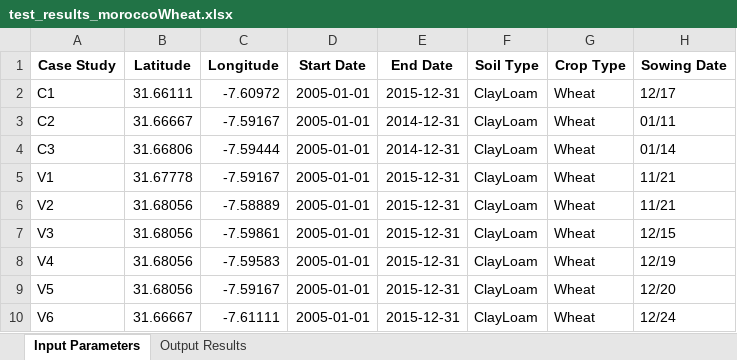
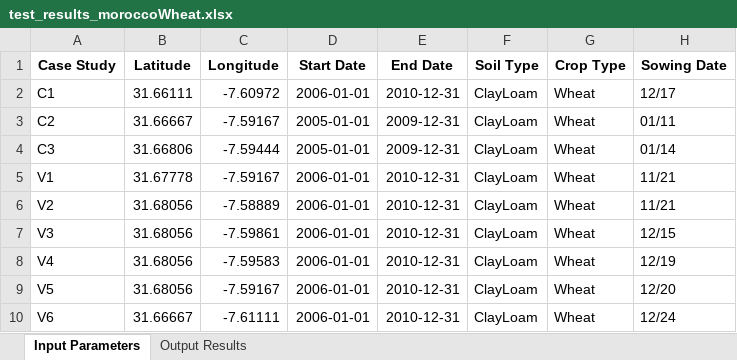
Before and after one commit to stephansmit/heliostrome, an Excel workbook: heliostrome/jip_project/results/test_results_moroccoWheat.xlsx, sheet Input Parameters, drawn as a sheet; only a part is shown; values as stored, in another font and other column widths than the file's, no borders; the diff names each change by its address in the sheet, - before the commit and + after, or states it on an @@ line.

```diff
--- a/heliostrome/jip_project/results/test_results_moroccoWheat.xlsx (sheet Input Parameters)
+++ b/heliostrome/jip_project/results/test_results_moroccoWheat.xlsx (sheet Input Parameters)
-D2 (Start Date): 2005-01-01
+D2 (Start Date): 2006-01-01
-E2 (End Date): 2015-12-31
+E2 (End Date): 2010-12-31
-E3:E4 (End Date): 2014-12-31
+E3:E4 (End Date): 2009-12-31
-D5:D10 (Start Date): 2005-01-01
+D5:D10 (Start Date): 2006-01-01
-E5:E10 (End Date): 2015-12-31
+E5:E10 (End Date): 2010-12-31
```
Also changed, not shown: sheet Output Results, heliostrome/jip_project/results/Factors to run simulation.xlsx, 10 other files.
